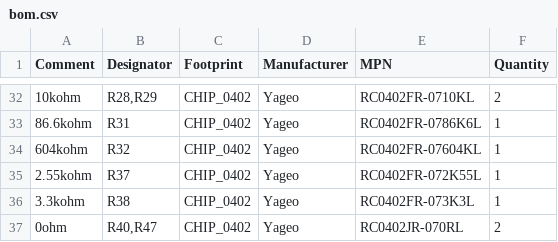
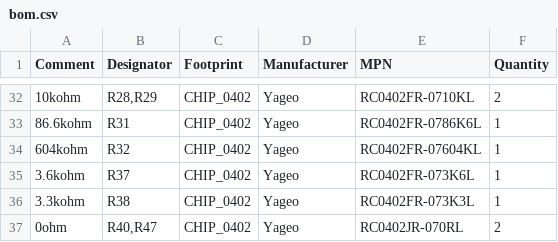
Before and after one commit to ZhangHanDong/openwalkietalkie, a CSV file: hardware/rev-b/main/assembly/bom.csv, drawn as a sheet; only a part is shown, gaps mark what is left out; the diff names each change by its address in the sheet, - before the commit and + after, or states it on an @@ line.

Commit message:
Set Rev B charging to 0.5C and add the Chinese assembly BOM

```diff
--- a/hardware/rev-b/main/assembly/bom.csv
+++ b/hardware/rev-b/main/assembly/bom.csv
-A35 (Comment): 2.55kohm
+A35 (Comment): 3.6kohm
-E35 (MPN): RC0402FR-072K55L
+E35 (MPN): RC0402FR-073K6L
```
Also changed, not shown: hardware/rev-b/fab-jlcpcb/main-bom-jlcpcb.csv, hardware/rev-b/main/assembly/positions-kicad-all.csv, 11 other files.
